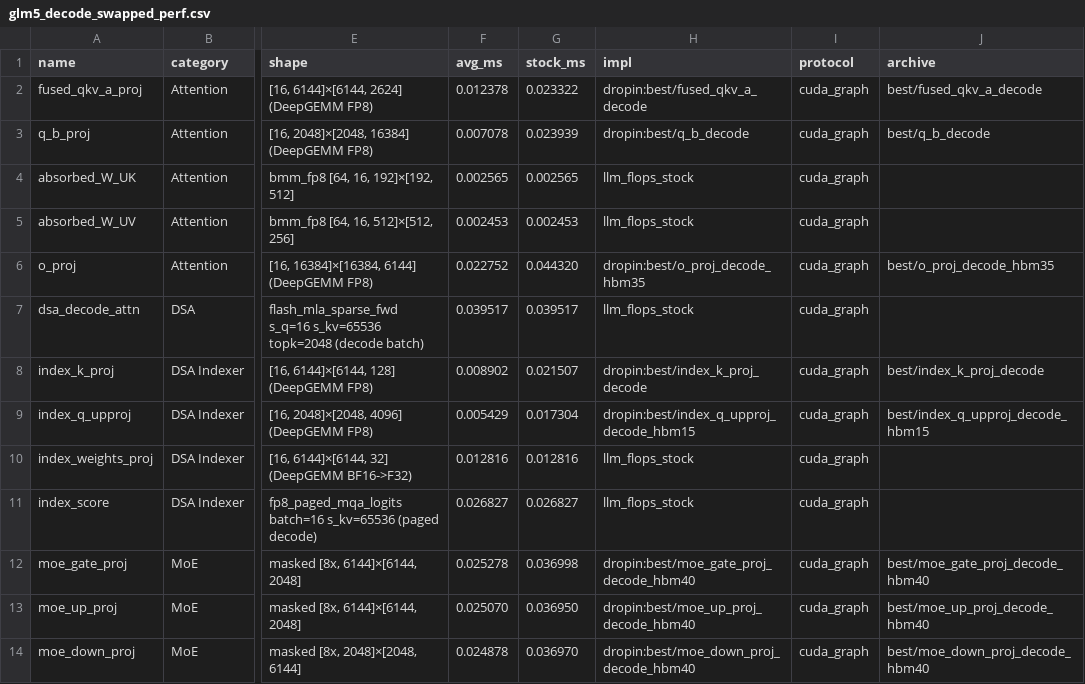
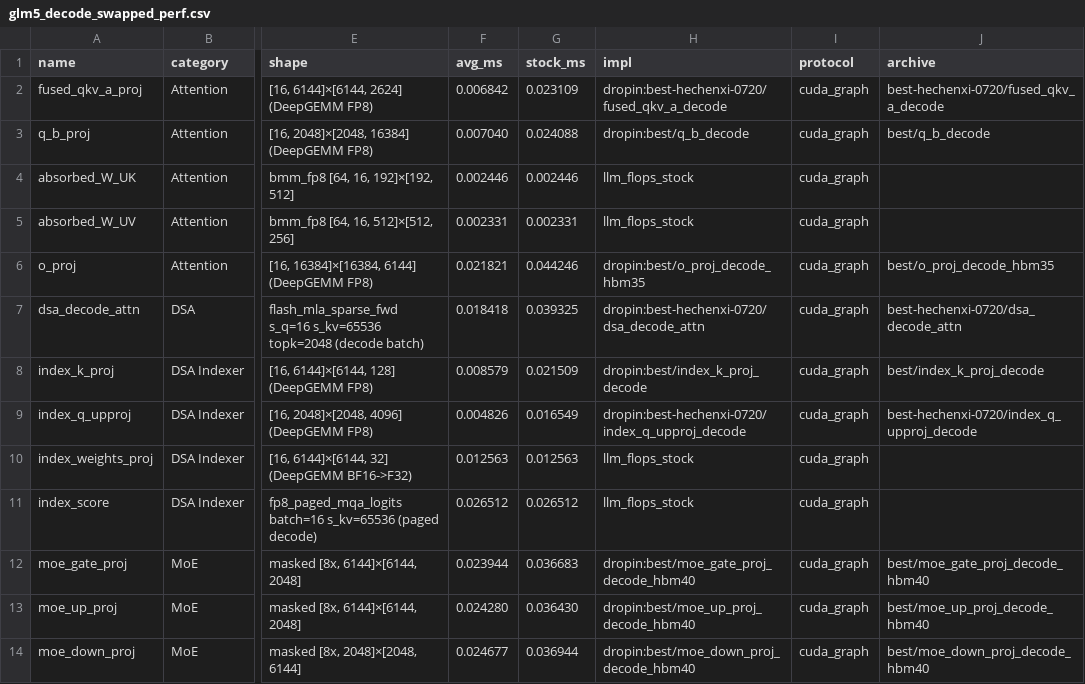
Before and after one commit to qhy991/kernel-harness, a CSV file: archive/0720-Best-GLM-52/llm_flops_style/results/glm5_decode_swapped_perf.csv, drawn as a sheet; only a part is shown, gaps mark what is left out; the diff covers the shown part only; the diff names each change by its address in the sheet, - before the commit and + after, or states it on an @@ line.

```diff
--- a/archive/0720-Best-GLM-52/llm_flops_style/results/glm5_decode_swapped_perf.csv
+++ b/archive/0720-Best-GLM-52/llm_flops_style/results/glm5_decode_swapped_perf.csv
-F2 (avg_ms): 0.012378
+F2 (avg_ms): 0.006842
-G2 (stock_ms): 0.023322
+G2 (stock_ms): 0.023109
-H2 (impl): dropin:best/fused_qkv_a_decode
+H2 (impl): dropin:best-hechenxi-0720/fused_qkv_a_decode
-J2 (archive): best/fused_qkv_a_decode
+J2 (archive): best-hechenxi-0720/fused_qkv_a_decode
-F3 (avg_ms): 0.007078
+F3 (avg_ms): 0.007040
-G3 (stock_ms): 0.023939
+G3 (stock_ms): 0.024088
-F4 (avg_ms): 0.002565
+F4 (avg_ms): 0.002446
-G4 (stock_ms): 0.002565
+G4 (stock_ms): 0.002446
-F5 (avg_ms): 0.002453
+F5 (avg_ms): 0.002331
-G5 (stock_ms): 0.002453
+G5 (stock_ms): 0.002331
-F6 (avg_ms): 0.022752
+F6 (avg_ms): 0.021821
-G6 (stock_ms): 0.044320
+G6 (stock_ms): 0.044246
-F7 (avg_ms): 0.039517
+F7 (avg_ms): 0.018418
-G7 (stock_ms): 0.039517
+G7 (stock_ms): 0.039325
-H7 (impl): llm_flops_stock
+H7 (impl): dropin:best-hechenxi-0720/dsa_decode_attn
-J7 (archive): (empty)
+J7 (archive): best-hechenxi-0720/dsa_decode_attn
-F8 (avg_ms): 0.008902
+F8 (avg_ms): 0.008579
-G8 (stock_ms): 0.021507
+G8 (stock_ms): 0.021509
-F9 (avg_ms): 0.005429
+F9 (avg_ms): 0.004826
-G9 (stock_ms): 0.017304
+G9 (stock_ms): 0.016549
-H9 (impl): dropin:best/index_q_upproj_decode_hbm15
+H9 (impl): dropin:best-hechenxi-0720/index_q_upproj_decode
-J9 (archive): best/index_q_upproj_decode_hbm15
+J9 (archive): best-hechenxi-0720/index_q_upproj_decode
-F10 (avg_ms): 0.012816
+F10 (avg_ms): 0.012563
-G10 (stock_ms): 0.012816
+G10 (stock_ms): 0.012563
-F11 (avg_ms): 0.026827
+F11 (avg_ms): 0.026512
-G11 (stock_ms): 0.026827
+G11 (stock_ms): 0.026512
-F12 (avg_ms): 0.025278
+F12 (avg_ms): 0.023944
-G12 (stock_ms): 0.036998
+G12 (stock_ms): 0.036683
-F13 (avg_ms): 0.025070
+F13 (avg_ms): 0.024280
-G13 (stock_ms): 0.036950
+G13 (stock_ms): 0.036430
-F14 (avg_ms): 0.024878
+F14 (avg_ms): 0.024677
-G14 (stock_ms): 0.036970
+G14 (stock_ms): 0.036944
```
Also changed, not shown: 31 edited cells elsewhere in this file, archive/0720-Best-GLM-52/llm_flops_style/results/comparison_all.csv, archive/0720-Best-GLM-52/llm_flops_style/results/comparison_decode.csv, 20 other files.
